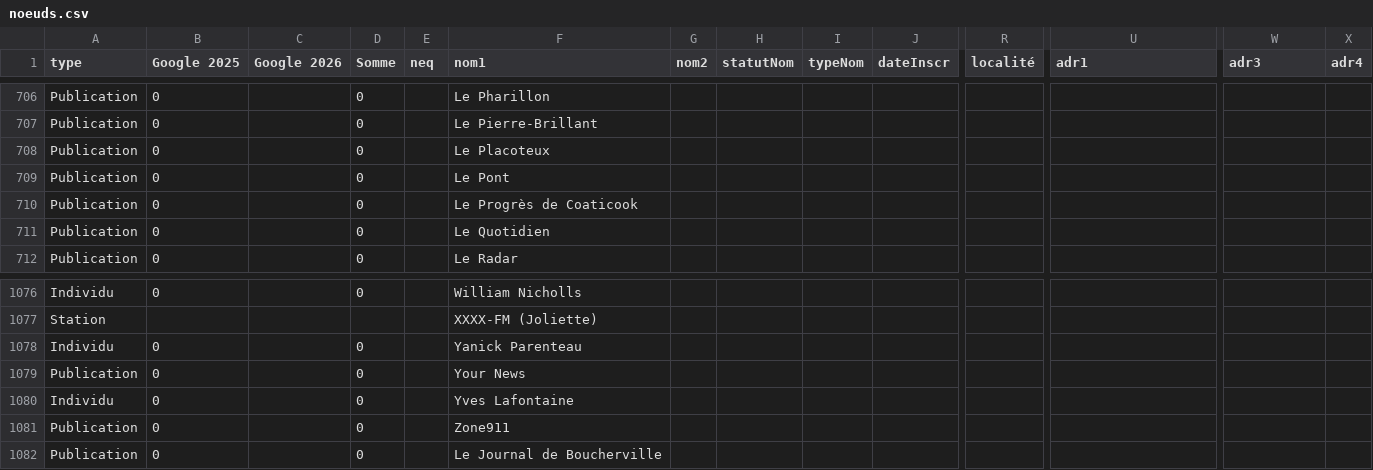
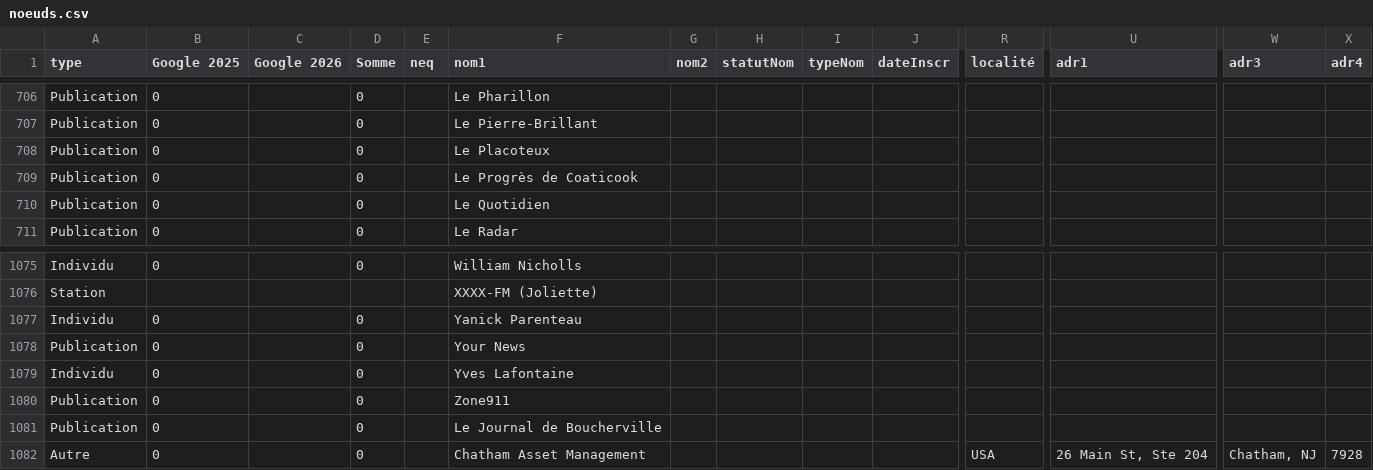
Before and after one commit to jhroy/propriete-medias-quebec, a CSV file: noeuds.csv, drawn as a sheet; only a part is shown, gaps mark what is left out; removed rows and columns are numbered as before the commit, all else as after; rows hold the shown columns only; the diff names each change by its address in the sheet, - before the commit and + after, or states it on an @@ line.

```diff
--- a/noeuds.csv
+++ b/noeuds.csv
-row 709: Publication | 0 |  | 0 |  | Le Pont
+row 1082: Autre | 0 |  | 0 |  | Chatham Asset Management |  |  |  |  | USA | 26 Main St, Ste 204 | Chatham, NJ | 7928
```
Also changed, not shown: liens.csv, 3 other files.
